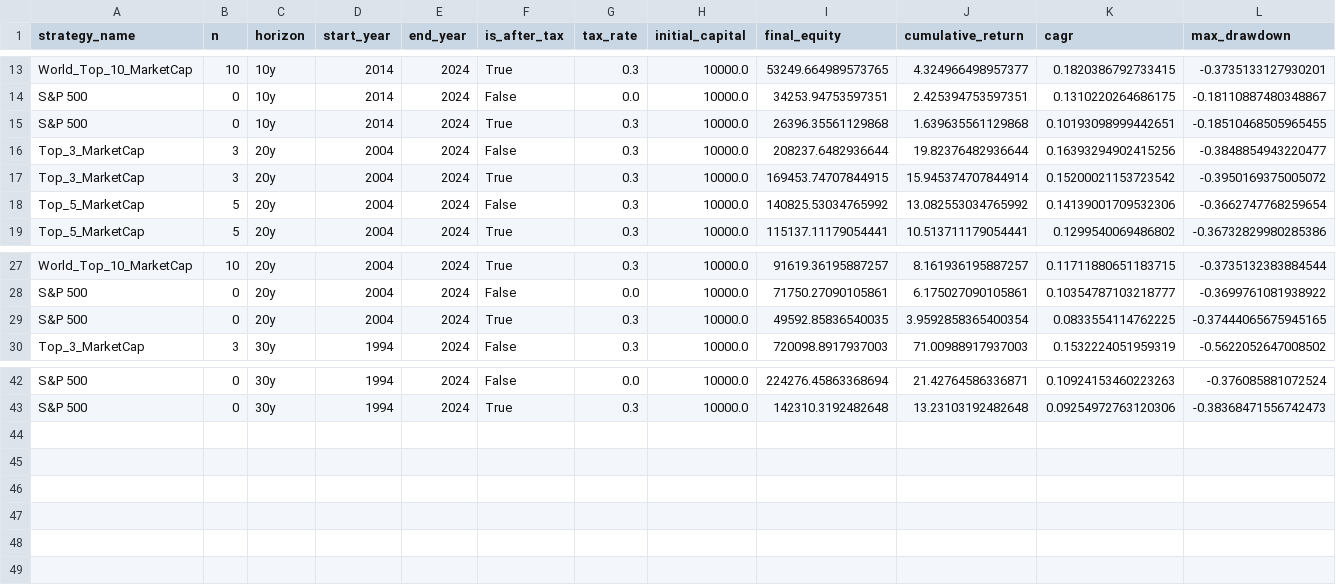
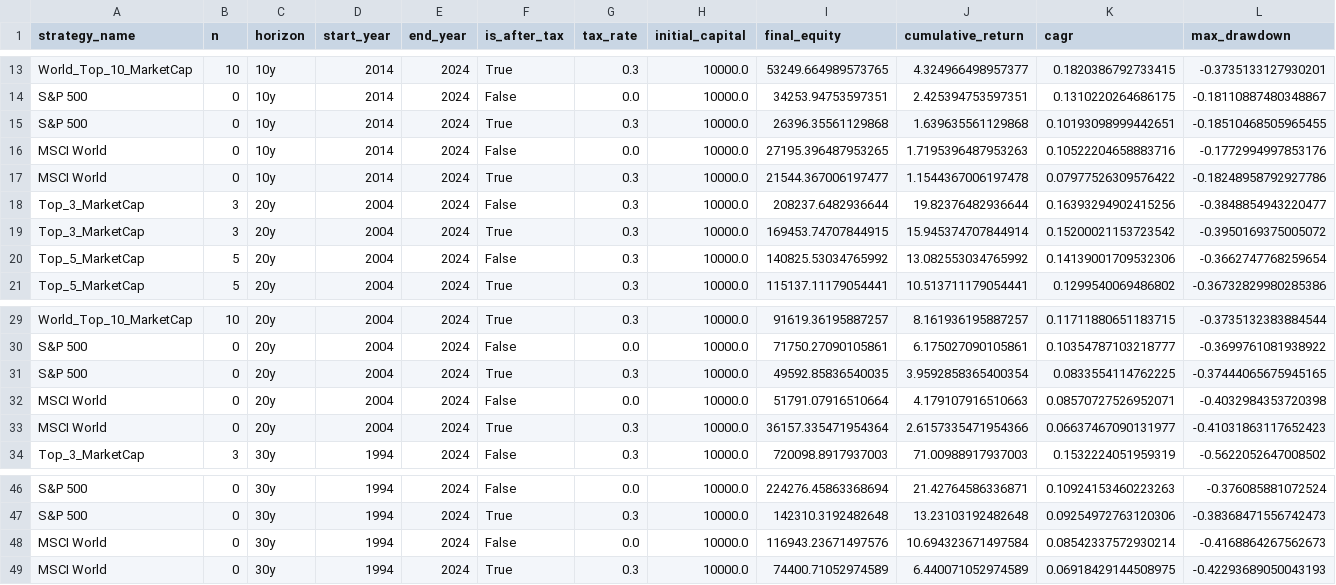
Before and after one commit to chris-catignani/sp500_strategy, a CSV file: outputs/summary_metrics.csv, drawn as a sheet; only a part is shown, gaps mark what is left out; rows hold the shown columns only; the diff names each change by its address in the sheet, - before the commit and + after, or states it on an @@ line.

Commit message:
feat(sheets): add index comparison toggle and MSCI World benchmark integration

```diff
--- a/outputs/summary_metrics.csv
+++ b/outputs/summary_metrics.csv
+row 16: MSCI World | 0 | 10y | 2014 | 2024 | False | 0.0 | 10000.0 | 27195.396487953265 | 1.7195396487953263 | 0.10522204658883716 | -0.1772994997853176
+row 17: MSCI World | 0 | 10y | 2014 | 2024 | True | 0.3 | 10000.0 | 21544.367006197477 | 1.1544367006197478 | 0.07977526309576422 | -0.18248958792927786
+row 32: MSCI World | 0 | 20y | 2004 | 2024 | False | 0.0 | 10000.0 | 51791.07916510664 | 4.179107916510663 | 0.08570727526952071 | -0.4032984353720398
+row 33: MSCI World | 0 | 20y | 2004 | 2024 | True | 0.3 | 10000.0 | 36157.335471954364 | 2.6157335471954366 | 0.06637467090131977 | -0.41031863117652423
+row 48: MSCI World | 0 | 30y | 1994 | 2024 | False | 0.0 | 10000.0 | 116943.23671497576 | 10.694323671497584 | 0.08542337572930214 | -0.4168864267562673
+row 49: MSCI World | 0 | 30y | 1994 | 2024 | True | 0.3 | 10000.0 | 74400.71052974589 | 6.440071052974589 | 0.06918429144508975 | -0.42293689050043193
```
Also changed, not shown: 12 other files.
